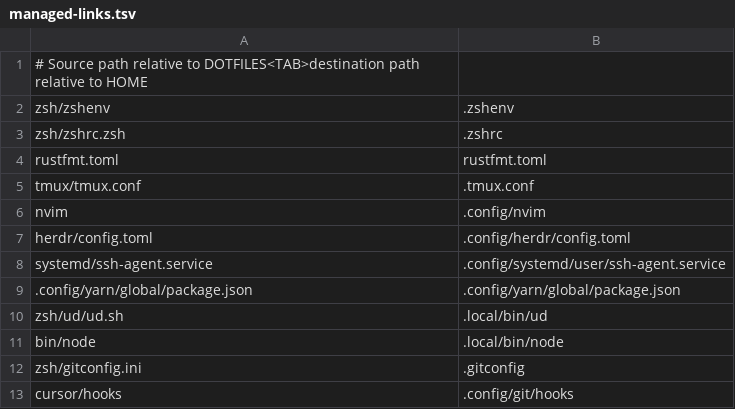
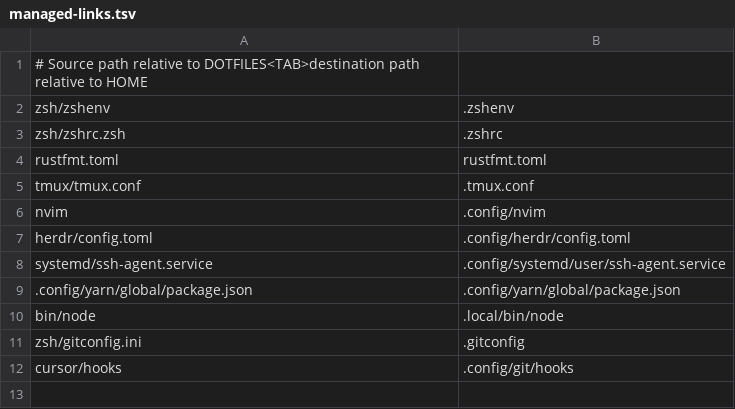
Before and after one commit to Unique-Divine/dotfiles, a TSV file: zsh/managed-links.tsv, drawn as a sheet.

```diff
--- a/zsh/managed-links.tsv
+++ b/zsh/managed-links.tsv
@@ -9,3 +9,2 @@ systemd/ssh-agent.service	.config/systemd/user/ssh-agent.service
 .config/yarn/global/package.json	.config/yarn/global/package.json
-zsh/ud/ud.sh	.local/bin/ud
 bin/node	.local/bin/node
```
Also changed, not shown: 20 other files.
